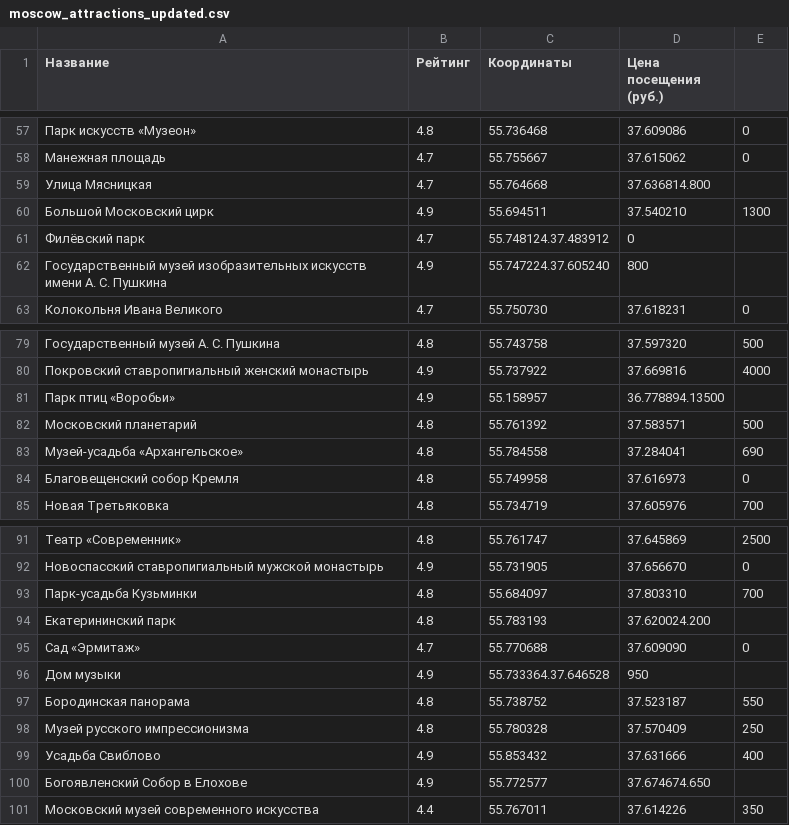
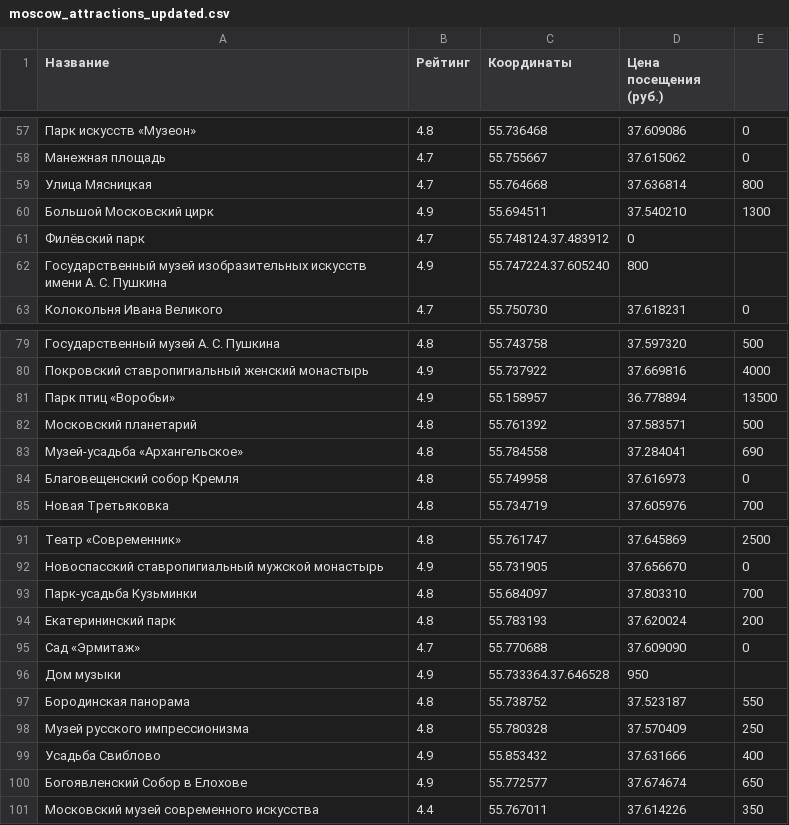
Before and after one commit to BitneeZ/TOUR_DB, a CSV file: moscow_attractions_updated.csv, drawn as a sheet; only a part is shown, gaps mark what is left out.

Commit message:
All ready

```diff
--- a/moscow_attractions_updated.csv
+++ b/moscow_attractions_updated.csv
@@ -58,3 +58,3 @@
 Манежная площадь,4.7,55.755667,37.615062,0
-Улица Мясницкая,4.7,55.764668,37.636814.800
+Улица Мясницкая,4.7,55.764668,37.636814,800
 Большой Московский цирк,4.9,55.694511,37.540210,1300
@@ -80,3 +80,3 @@
 Покровский ставропигиальный женский монастырь,4.9,55.737922,37.669816,4000
-Парк птиц «Воробьи»,4.9,55.158957,36.778894.13500
+Парк птиц «Воробьи»,4.9,55.158957,36.778894,13500
 Московский планетарий,4.8,55.761392,37.583571,500
@@ -93,3 +93,3 @@
 Парк-усадьба Кузьминки,4.8,55.684097,37.803310,700
-Екатерининский парк,4.8,55.783193,37.620024.200
+Екатерининский парк,4.8,55.783193,37.620024,200
 Сад «Эрмитаж»,4.7,55.770688,37.609090,0
@@ -99,3 +99,3 @@
 Усадьба Свиблово,4.9,55.853432,37.631666,400
-Богоявленский Собор в Елохове,4.9,55.772577,37.674674.650
+Богоявленский Собор в Елохове,4.9,55.772577,37.674674,650
 Московский музей современного искусства,4.4,55.767011,37.614226,350
```
